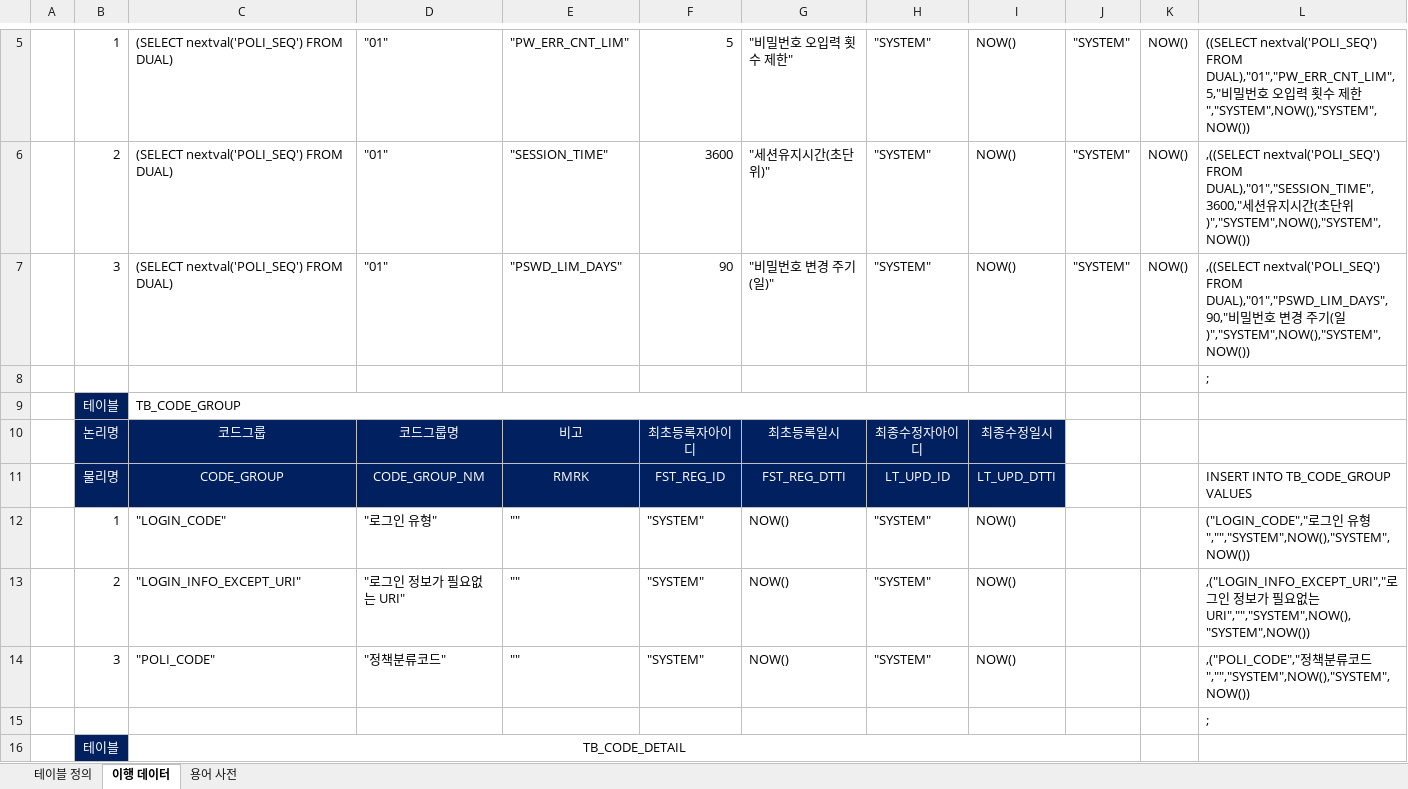
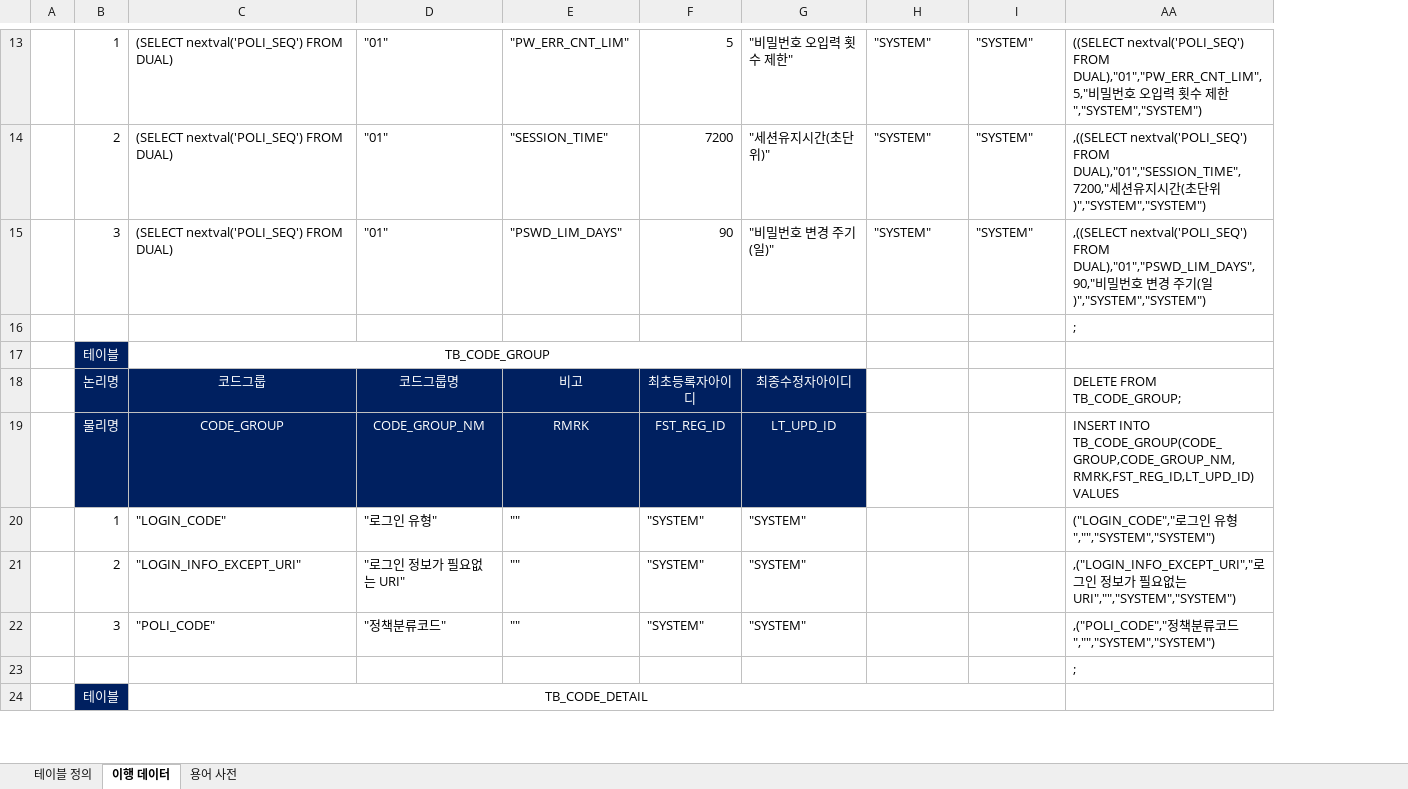
Before and after one commit to yhoo0094/helloPaPang, an Excel workbook: 산출물/HelloPapang_테이블 명세서_V0.1.xlsx, sheet 이행 데이터, drawn as a sheet; only a part is shown, gaps mark what is left out; values as stored, in another font and other column widths than the file's, no borders; removed rows and columns are numbered as before the commit, all else as after; the diff covers the shown part only; the diff names each change by its address in the sheet, - before the commit and + after, or states it on an @@ line.

```diff
--- a/산출물/HelloPapang_테이블 명세서_V0.1.xlsx (sheet 이행 데이터)
+++ b/산출물/HelloPapang_테이블 명세서_V0.1.xlsx (sheet 이행 데이터)
@@ column J hidden, rows 5-7: all "SYSTEM" @@
@@ column K hidden, rows 5-7: all NOW() @@
@@ column L hidden, rows 5-15: ((SELECT nextval('POLI_SEQ') FROM DUAL),"01","PW_ERR_CNT_LIM",5,"비밀번호 오입력 횟수 제한","SYSTEM",NOW(),"SYSTEM",NOW()) | ,((SELECT nextval('POLI_SEQ') FROM DUAL),"01","SESSION_TIME",3600,"세션유지시간(초단위)","SYSTEM",NOW(),"SYSTEM",NOW()) | ,((SELECT nextval('POLI_SEQ') FROM DUAL),"01","PSWD_LIM_DAYS",90,"비밀번호 변경 주기(일)","SYSTEM",NOW(),"SYSTEM",NOW()) | ; |  |  | INSERT INTO TB_CODE_GROUP VALUES | ("LOGIN_CODE","로그인 유형","","SYSTEM",NOW(),"SYSTEM",NOW()) | ,("LOGIN_INFO_EXCEPT_URI","로그인 정보가 필요없는 URI","","SYSTEM",NOW(),"SYSTEM",NOW()) | ,("POLI_CODE","정책분류코드","","SYSTEM",NOW(),"SYSTEM",NOW()) | ; @@
+column AA, rows 13-23: ((SELECT nextval('POLI_SEQ') FROM DUAL),"01","PW_ERR_CNT_LIM",5,"비밀번호 오입력 횟수 제한","SYSTEM","SYSTEM") | ,((SELECT nextval('POLI_SEQ') FROM DUAL),"01","SESSION_TIME",7200,"세션유지시간(초단위)","SYSTEM","SYSTEM") | ,((SELECT nextval('POLI_SEQ') FROM DUAL),"01","PSWD_LIM_DAYS",90,"비밀번호 변경 주기(일)","SYSTEM","SYSTEM") | ; |  | DELETE FROM TB_CODE_GROUP; | INSERT INTO TB_CODE_GROUP(CODE_GROUP,CODE_GROUP_NM,RMRK,FST_REG_ID,LT_UPD_ID) VALUES | ("LOGIN_CODE","로그인 유형","","SYSTEM","SYSTEM") | ,("LOGIN_INFO_EXCEPT_URI","로그인 정보가 필요없는 URI","","SYSTEM","SYSTEM") | ,("POLI_CODE","정책분류코드","","SYSTEM","SYSTEM") | ;
-I13:I15: NOW()
+I13:I15: "SYSTEM"
-F14: 3600
+F14: 7200
-C17 alignment: left
+C17 alignment: center
-C9:I9 merged
+C17:G17 merged
-G18: 최초등록일시
+G18: 최종수정자아이디
-H18: 최종수정자아이디
+H18: (empty)
-H18:I19 fill: #002060
+H18:I19 fill: none
-I18: 최종수정일시
+I18: (empty)
-G19: FST_REG_DTTI
+G19: LT_UPD_ID
-H19: LT_UPD_ID
+H19: (empty)
-I19: LT_UPD_DTTI
+I19: (empty)
-G20:G22: NOW()
+G20:G22: "SYSTEM"
-H20:H22: "SYSTEM"
+H20:H22: (empty)
-I20:I22: NOW()
+I20:I22: (empty)
```
Also changed, not shown: 17 added rows, 26 edited cells and cell formats elsewhere in this sheet, sheet 테이블 정의, sheet 용어 사전, formulas that keep their value, 산출물/HelloPapang_요구사항_명세서_V0.1.xlsx, 51 other files.
